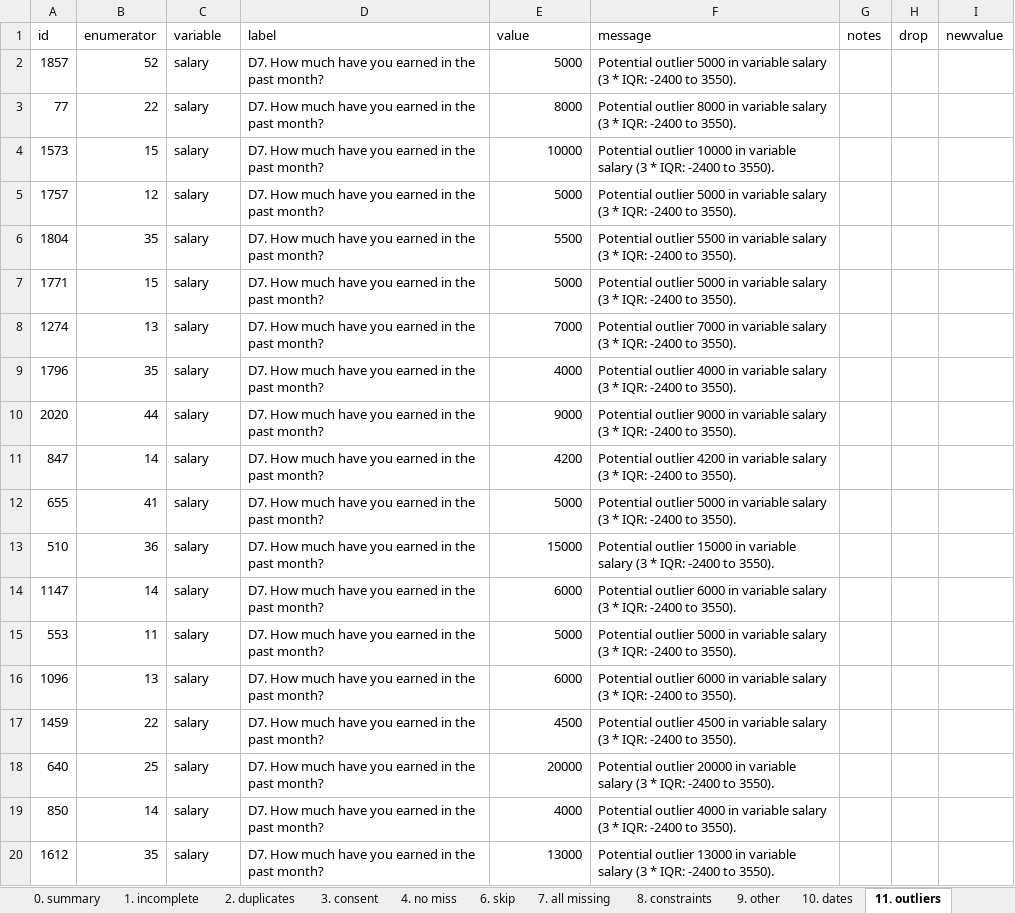
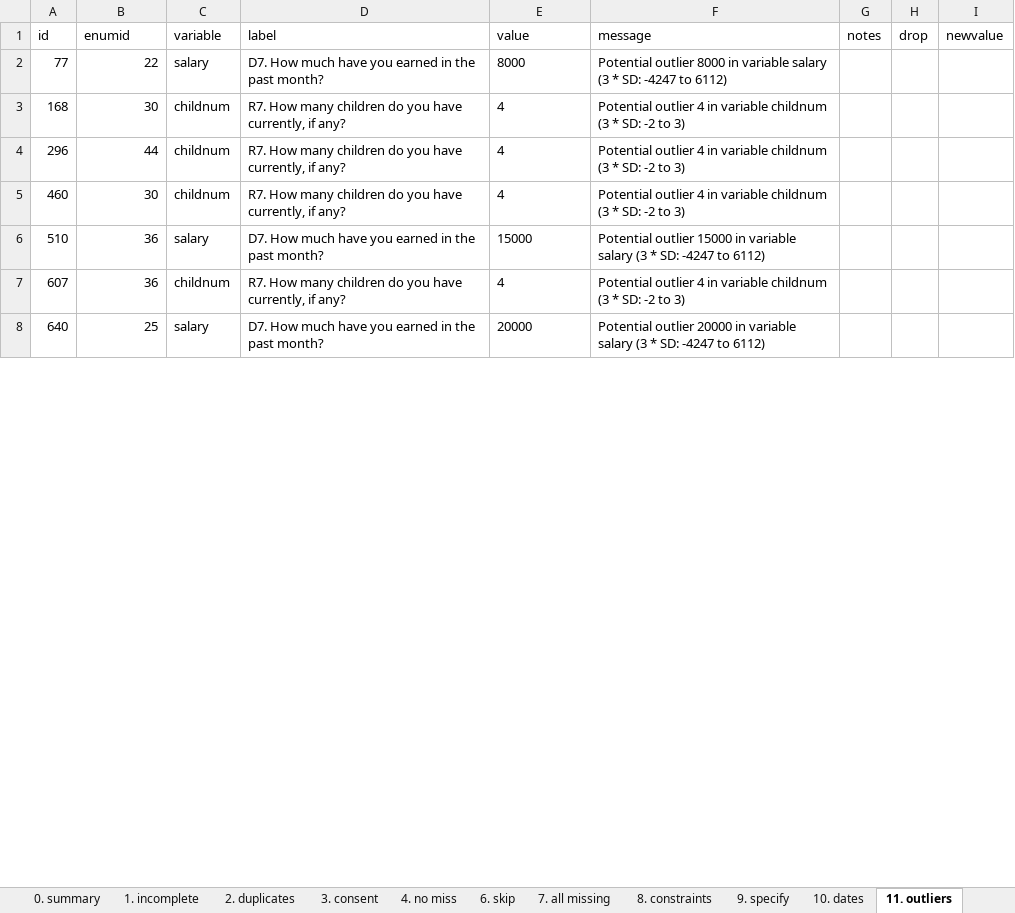
Before and after one commit to PovertyAction/high-frequency-checks, an Excel workbook: exercise/answers/hfc_outputs.xlsx, sheet 11. outliers, drawn as a sheet; only a part is shown; values as stored, in another font and other column widths than the file's, no borders; removed rows and columns are numbered as before the commit, all else as after; the diff covers the shown part only; the diff names each change by its address in the sheet, - before the commit and + after, or states it on an @@ line.

```diff
--- a/exercise/answers/hfc_outputs.xlsx (sheet 11. outliers)
+++ b/exercise/answers/hfc_outputs.xlsx (sheet 11. outliers)
-sheet tab: 9. other
+sheet tab: 9. specify
-B1: enumerator
+B1: enumid
-row 2: 1857 | 52 | salary | D7. How much have you earned in the past month? | 5000 | Potential outlier 5000 in variable salary (3 * IQR: -2400 to 3550).
-E2 alignment: right
+E2 alignment: left
-F2 (message): …(3 * IQR: -2400 to 3550).
+F2 (message): …(3 * SD: -4247 to 6112)
-row 4: 1573 | 15 | salary | D7. How much have you earned in the past month? | 10000 | Potential outlier 10000 in variable salary (3 * IQR: -2400 to 3550).
-row 5: 1757 | 12 | salary | D7. How much have you earned in the past month? | 5000 | Potential outlier 5000 in variable salary (3 * IQR: -2400 to 3550).
-row 6: 1804 | 35 | salary | D7. How much have you earned in the past month? | 5500 | Potential outlier 5500 in variable salary (3 * IQR: -2400 to 3550).
-row 7: 1771 | 15 | salary | D7. How much have you earned in the past month? | 5000 | Potential outlier 5000 in variable salary (3 * IQR: -2400 to 3550).
-row 8: 1274 | 13 | salary | D7. How much have you earned in the past month? | 7000 | Potential outlier 7000 in variable salary (3 * IQR: -2400 to 3550).
-row 9: 1796 | 35 | salary | D7. How much have you earned in the past month? | 4000 | Potential outlier 4000 in variable salary (3 * IQR: -2400 to 3550).
-row 10: 2020 | 44 | salary | D7. How much have you earned in the past month? | 9000 | Potential outlier 9000 in variable salary (3 * IQR: -2400 to 3550).
-row 11: 847 | 14 | salary | D7. How much have you earned in the past month? | 4200 | Potential outlier 4200 in variable salary (3 * IQR: -2400 to 3550).
-row 12: 655 | 41 | salary | D7. How much have you earned in the past month? | 5000 | Potential outlier 5000 in variable salary (3 * IQR: -2400 to 3550).
+row 3: 168 | 30 | childnum | R7. How many children do you have currently, if any? | 4 | Potential outlier 4 in variable childnum (3 * SD: -2 to 3)
+row 4: 296 | 44 | childnum | R7. How many children do you have currently, if any? | 4 | Potential outlier 4 in variable childnum (3 * SD: -2 to 3)
+row 5: 460 | 30 | childnum | R7. How many children do you have currently, if any? | 4 | Potential outlier 4 in variable childnum (3 * SD: -2 to 3)
-E6 alignment: right
+E6 alignment: left
-F6 (message): …(3 * IQR: -2400 to 3550).
+F6 (message): …(3 * SD: -4247 to 6112)
-row 14: 1147 | 14 | salary | D7. How much have you earned in the past month? | 6000 | Potential outlier 6000 in variable salary (3 * IQR: -2400 to 3550).
-row 15: 553 | 11 | salary | D7. How much have you earned in the past month? | 5000 | Potential outlier 5000 in variable salary (3 * IQR: -2400 to 3550).
-row 16: 1096 | 13 | salary | D7. How much have you earned in the past month? | 6000 | Potential outlier 6000 in variable salary (3 * IQR: -2400 to 3550).
-row 17: 1459 | 22 | salary | D7. How much have you earned in the past month? | 4500 | Potential outlier 4500 in variable salary (3 * IQR: -2400 to 3550).
+row 7: 607 | 36 | childnum | R7. How many children do you have currently, if any? | 4 | Potential outlier 4 in variable childnum (3 * SD: -2 to 3)
-E8 alignment: right
+E8 alignment: left
-F8 (message): …(3 * IQR: -2400 to 3550).
+F8 (message): …(3 * SD: -4247 to 6112)
-row 19: 850 | 14 | salary | D7. How much have you earned in the past month? | 4000 | Potential outlier 4000 in variable salary (3 * IQR: -2400 to 3550).
-row 20: 1612 | 35 | salary | D7. How much have you earned in the past month? | 13000 | Potential outlier 13000 in variable salary (3 * IQR: -2400 to 3550).
```
Also changed, not shown: 17 added rows, 20 removed rows, 8 edited cells and cell formats elsewhere in this sheet, sheet 4. no miss, sheet 9. specify, sheet 6. skip, sheet 10. dates, sheet 8. constraints, sheet 3. consent, 4 more sheets, exercise/answers/hfc_inputs.xlsx, exercise/hfc_enumerators.xlsx, 2 other files.
